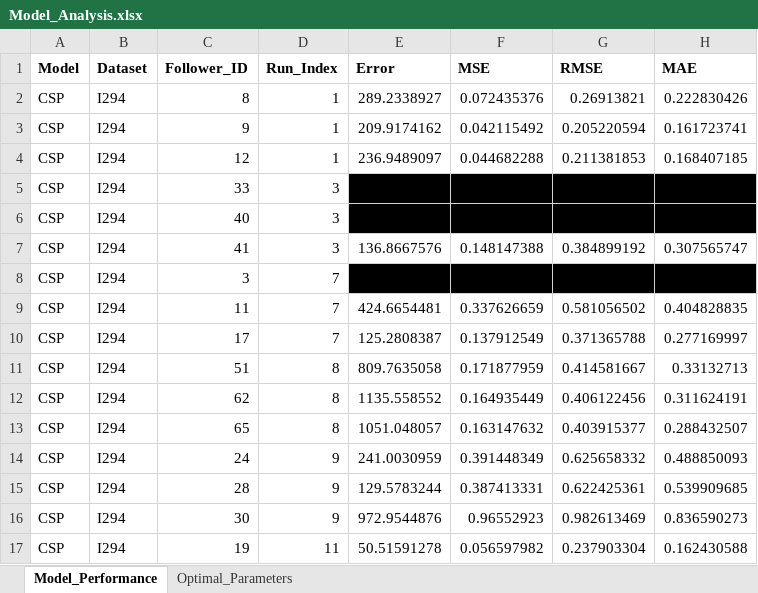
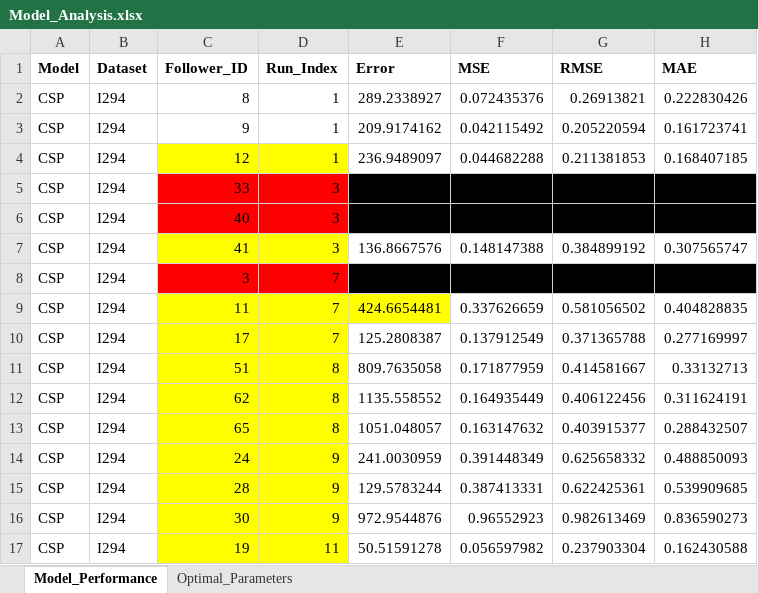
Before and after one commit to lotlouischoitslab/Comparison-of-Autonomous-Vehicles-Control-Models, an Excel workbook: Results/Model_Analysis.xlsx, sheet Model_Performance, drawn as a sheet; only a part is shown; values as stored, in another font and other column widths than the file's, no borders; the diff covers the shown part only; the diff names each change by its address in the sheet, - before the commit and + after, or states it on an @@ line.

Commit message:
add

```diff
--- a/Results/Model_Analysis.xlsx (sheet Model_Performance)
+++ b/Results/Model_Analysis.xlsx (sheet Model_Performance)
-C4:D4 fill: none
+C4:D4 fill: #FFFF00
-C5:D6 fill: none
+C5:D6 fill: #FF0000
-C7:D7 fill: none
+C7:D7 fill: #FFFF00
-C8:D8 fill: none
+C8:D8 fill: #FF0000
-C9:E9 fill: none
+C9:E9 fill: #FFFF00
-C10:D17 fill: none
+C10:D17 fill: #FFFF00
```
Also changed, not shown: cell formats elsewhere in this sheet.
